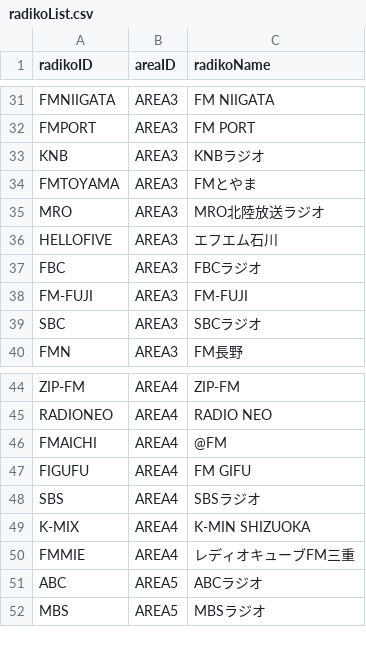
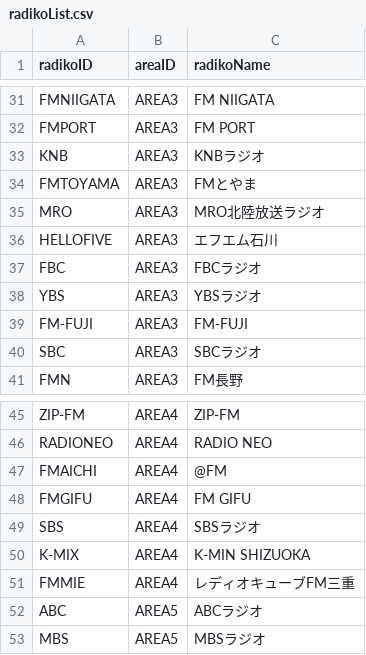
Before and after one commit to sickleaf/radiberryPi, a CSV file: src/config/radikoList.csv, drawn as a sheet; only a part is shown, gaps mark what is left out.

Commit message:
[mod] (1)add YBS (2)modified radiko ID of FM GIFU

```diff
--- a/src/config/radikoList.csv
+++ b/src/config/radikoList.csv
@@ -37,2 +37,3 @@ HELLOFIVE,AREA3,エフエム石川
 FBC,AREA3,FBCラジオ
+YBS,AREA3,YBSラジオ
 FM-FUJI,AREA3,FM-FUJI
@@ -46,3 +47,3 @@ RADIONEO,AREA4,RADIO NEO
 FMAICHI,AREA4,@FM
-FIGUFU,AREA4,FM GIFU
+FMGIFU,AREA4,FM GIFU
 SBS,AREA4,SBSラジオ
```
